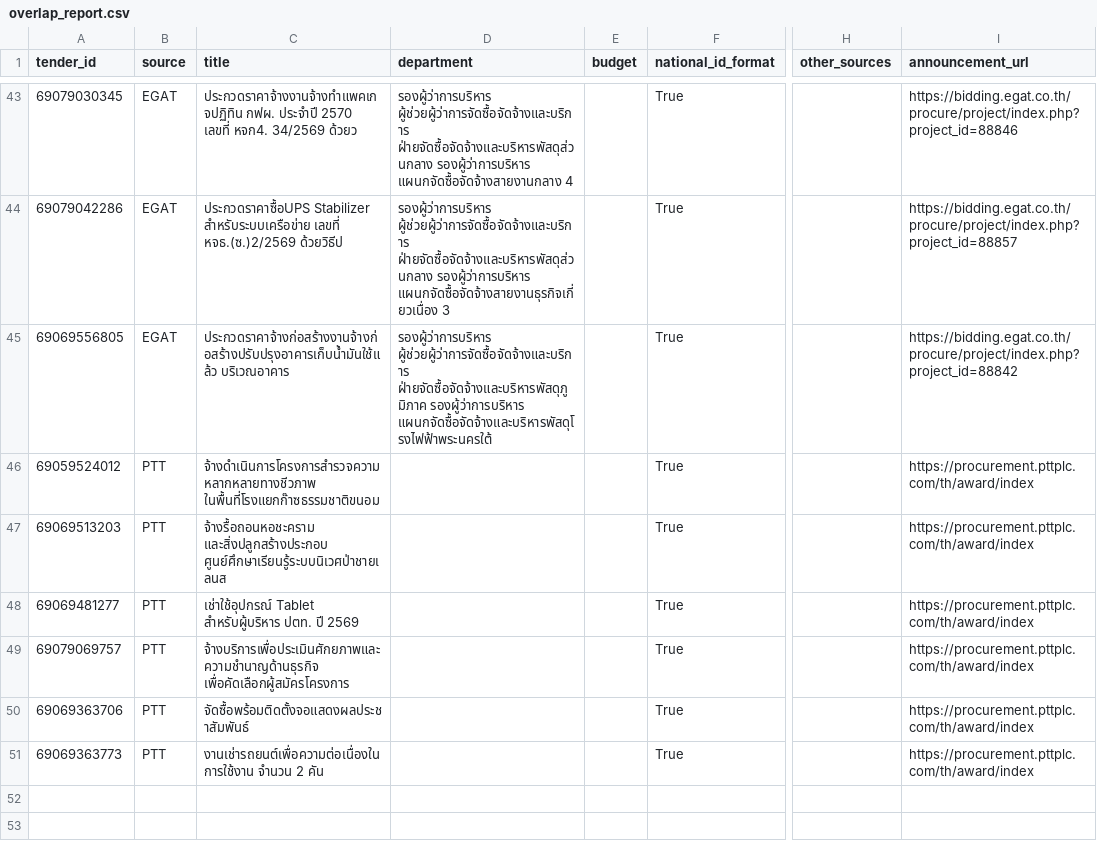
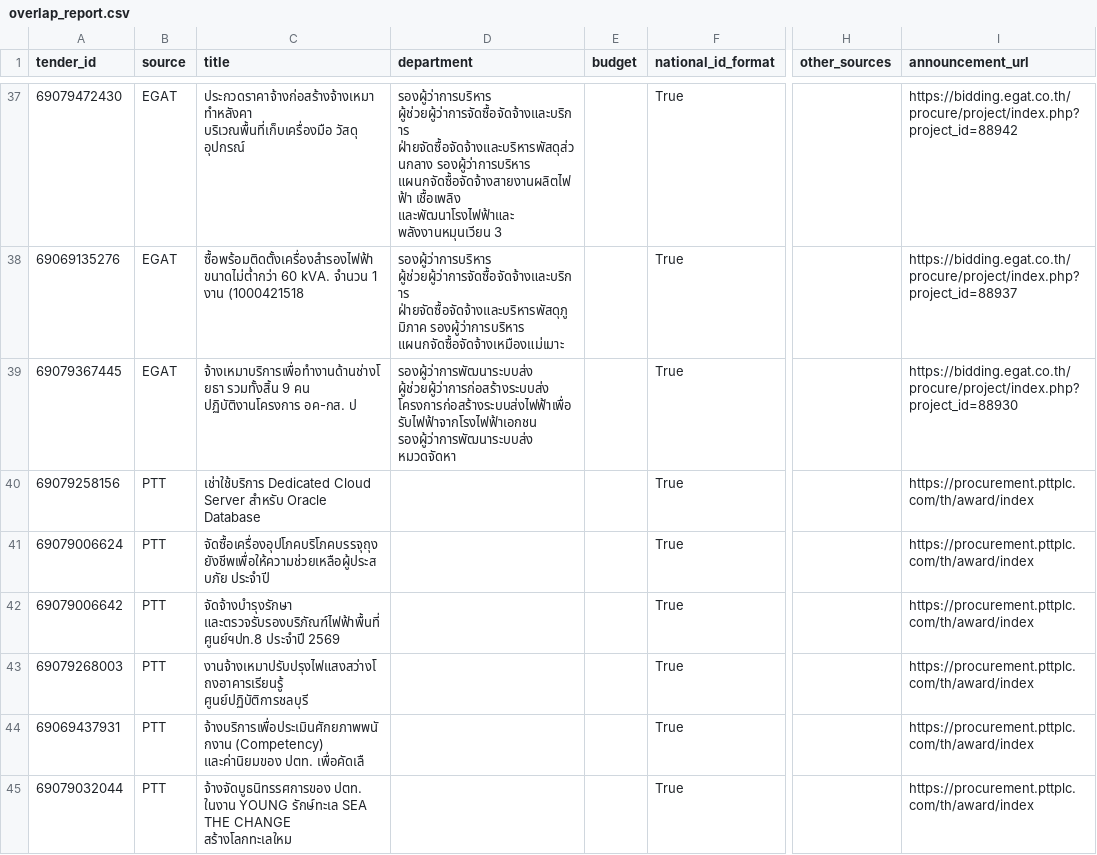
Before and after one commit to panitiarjit/Conjuncture, a CSV file: bidsight_scraper/output/parsed/overlap_report.csv, drawn as a sheet; only a part is shown, gaps mark what is left out; addresses are those after the commit; the diff covers the shown part only; the diff names each change by its address in the sheet, - before the commit and + after, or states it on an @@ line.

```diff
--- a/bidsight_scraper/output/parsed/overlap_report.csv
+++ b/bidsight_scraper/output/parsed/overlap_report.csv
-A37 (tender_id): 69079030345
+A37 (tender_id): 69079472430
-C37 (title): ประกวดราคาจ้างงานจ้างทำแพคเกจปฏิทิน กฟผ. ประจำปี 2570 เลขที่ หจก4. 34/2569 ด้วยว
+C37 (title): ประกวดราคาจ้างก่อสร้างจ้างเหมาทำหลังคา บริเวณพื้นที่เก็บเครื่องมือ วัสดุ อุปกรณ์
-D37 (department): …ฝ่ายจัดซื้อจัดจ้างและบริหารพัสดุส่วนกลาง รองผู้ว่าการบริหาร แผนกจัดซื้อจัดจ้างสายงานกลาง 4
+D37 (department): …ฝ่ายจัดซื้อจัดจ้างและบริหารพัสดุส่วนกลาง รองผู้ว่าการบริหาร แผนกจัดซื้อจัดจ้างสายงานผลิตไฟฟ้า เชื้อเพลิง และพัฒนาโรงไฟฟ้าและ พลังงานหมุนเวียน 3
-I37 (announcement_url): https://bidding.egat.co.th/procure/project/index.php?project_id=88846
+I37 (announcement_url): https://bidding.egat.co.th/procure/project/index.php?project_id=88942
-A38 (tender_id): 69079042286
+A38 (tender_id): 69069135276
-C38 (title): ประกวดราคาซื้อUPS Stabilizer สำหรับระบบเครือข่าย เลขที่ หจธ.(ซ.)2/2569 ด้วยวิธีป
+C38 (title): ซื้อพร้อมติดตั้งเครื่องสำรองไฟฟ้า ขนาดไม่ต่ำกว่า 60 kVA. จำนวน 1 งาน (1000421518
-D38 (department): รองผู้ว่าการบริหาร ผู้ช่วยผู้ว่าการจัดซื้อจัดจ้างและบริการ ฝ่ายจัดซื้อจัดจ้างและบริหารพัสดุส่วนกลาง รองผู้ว่าการบริหาร แผนกจัดซื้อจัดจ้างสายงานธุรกิจเกี่ยวเนื่อง 3
+D38 (department): รองผู้ว่าการบริหาร ผู้ช่วยผู้ว่าการจัดซื้อจัดจ้างและบริการ ฝ่ายจัดซื้อจัดจ้างและบริหารพัสดุภูมิภาค รองผู้ว่าการบริหาร แผนกจัดซื้อจัดจ้างเหมืองแม่เมาะ
-I38 (announcement_url): https://bidding.egat.co.th/procure/project/index.php?project_id=88857
+I38 (announcement_url): https://bidding.egat.co.th/procure/project/index.php?project_id=88937
-A39 (tender_id): 69069556805
+A39 (tender_id): 69079367445
-C39 (title): ประกวดราคาจ้างก่อสร้างงานจ้างก่อสร้างปรับปรุงอาคารเก็บน้ำมันใช้แล้ว บริเวณอาคาร
+C39 (title): จ้างเหมาบริการเพื่อทำงานด้านช่างโยธา รวมทั้งสิ้น 9 คน ปฏิบัติงานโครงการ อค-กส. ป
-D39 (department): รองผู้ว่าการบริหาร ผู้ช่วยผู้ว่าการจัดซื้อจัดจ้างและบริการ ฝ่ายจัดซื้อจัดจ้างและบริหารพัสดุภูมิภาค รองผู้ว่าการบริหาร แผนกจัดซื้อจัดจ้างและบริหารพัสดุโรงไฟฟ้าพระนครใต้
+D39 (department): รองผู้ว่าการพัฒนาระบบส่ง ผู้ช่วยผู้ว่าการก่อสร้างระบบส่ง โครงการก่อสร้างระบบส่งไฟฟ้าเพื่อรับไฟฟ้าจากโรงไฟฟ้าเอกชน รองผู้ว่าการพัฒนาระบบส่ง หมวดจัดหา
-I39 (announcement_url): https://bidding.egat.co.th/procure/project/index.php?project_id=88842
+I39 (announcement_url): https://bidding.egat.co.th/procure/project/index.php?project_id=88930
-A40 (tender_id): 69059524012
+A40 (tender_id): 69079258156
-C40 (title): จ้างดำเนินการโครงการสำรวจความหลากหลายทางชีวภาพ ในพื้นที่โรงแยกก๊าซธรรมชาติขนอม
+C40 (title): เช่าใช้บริการ Dedicated Cloud Server สำหรับ Oracle Database
-A41 (tender_id): 69069513203
+A41 (tender_id): 69079006624
-C41 (title): จ้างรื้อถอนหอชะคราม และสิ่งปลูกสร้างประกอบ ศูนย์ศึกษาเรียนรู้ระบบนิเวศป่าชายเลนส
+C41 (title): จัดซื้อเครื่องอุปโภคบริโภคบรรจุถุงยังชีพเพื่อให้ความช่วยเหลือผู้ประสบภัย ประจำปี
-A42 (tender_id): 69069481277
+A42 (tender_id): 69079006642
-C42 (title): เช่าใช้อุปกรณ์ Tablet สำหรับผู้บริหาร ปตท. ปี 2569
+C42 (title): จัดจ้างบำรุงรักษา และตรวจรับรองบริภัณฑ์ไฟฟ้าพื้นที่ศูนย์ฯปท.8 ประจำปี 2569
-A43 (tender_id): 69079069757
+A43 (tender_id): 69079268003
-C43 (title): จ้างบริการเพื่อประเมินศักยภาพและความชำนาญด้านธุรกิจ เพื่อคัดเลือกผู้สมัครโครงการ
+C43 (title): งานจ้างเหมาปรับปรุงไฟแสงสว่างโถงอาคารเรียนรู้ ศูนย์ปฏิบัติการชลบุรี
-A44 (tender_id): 69069363706
+A44 (tender_id): 69069437931
-C44 (title): จัดซื้อพร้อมติดตั้งจอแสดงผลประชาสัมพันธ์
+C44 (title): จ้างบริการเพื่อประเมินศักยภาพพนักงาน (Competency) และค่านิยมของ ปตท. เพื่อคัดเลื
-A45 (tender_id): 69069363773
+A45 (tender_id): 69079032044
-C45 (title): งานเช่ารถยนต์เพื่อความต่อเนื่องในการใช้งาน จำนวน 2 คัน
+C45 (title): จ้างจัดบูธนิทรรศการของ ปตท. ในงาน YOUNG รักษ์ทะเล SEA THE CHANGE สร้างโลกทะเลใหม
```
Also changed, not shown: 3 added rows, 9 removed rows and 48 edited cells elsewhere in this file, bidsight_scraper/output/parsed/BMA.csv, bidsight_scraper/output/parsed/MEA.csv, 8 other files.
